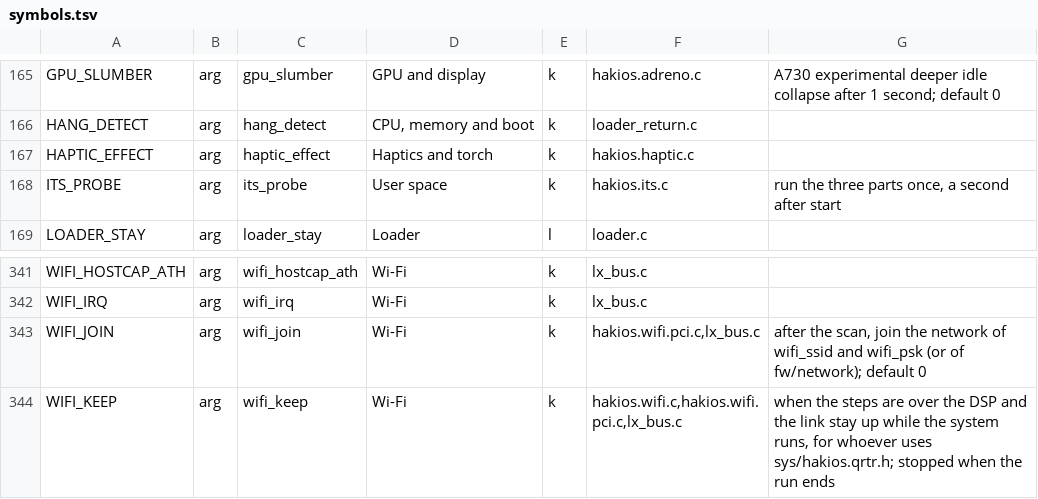
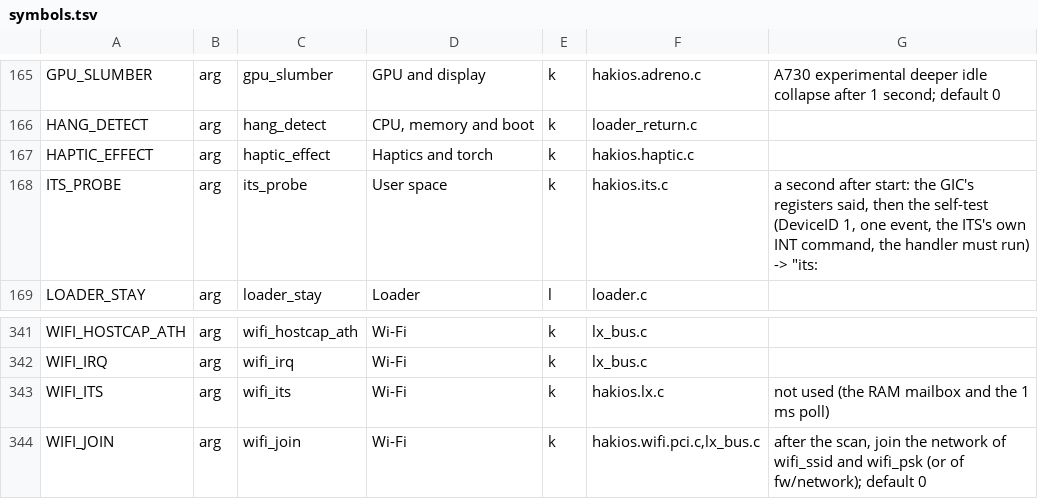
Before and after one commit to telegdyd/hakios-xnu-kernel, a TSV file: configs/symbols.tsv, drawn as a sheet; only a part is shown, gaps mark what is left out; the shorter side is filled out with more unchanged rows.

```diff
--- a/configs/symbols.tsv
+++ b/configs/symbols.tsv
@@ -167,3 +167,3 @@ HANG_DETECT	arg	hang_detect	CPU, memory and boot	k	loader_return.c
 HAPTIC_EFFECT	arg	haptic_effect	Haptics and torch	k	hakios.haptic.c	
-ITS_PROBE	arg	its_probe	User space	k	hakios.its.c	run the three parts once, a second after start
+ITS_PROBE	arg	its_probe	User space	k	hakios.its.c	a second after start: the GIC's registers said, then the self-test (DeviceID 1, one event, the ITS's own INT command, the handler must run) -> "its:
 LOADER_STAY	arg	loader_stay	Loader	l	loader.c	
@@ -342,2 +342,3 @@ WIFI_HOSTCAP_ATH	arg	wifi_hostcap_ath	Wi-Fi	k	lx_bus.c
 WIFI_IRQ	arg	wifi_irq	Wi-Fi	k	lx_bus.c	
+WIFI_ITS	arg	wifi_its	Wi-Fi	k	hakios.lx.c	not used (the RAM mailbox and the 1 ms poll)
 WIFI_JOIN	arg	wifi_join	Wi-Fi	k	hakios.wifi.pci.c,lx_bus.c	after the scan, join the network of wifi_ssid and wifi_psk (or of fw/network); default 0
```
Also changed, not shown: 14 other files.
